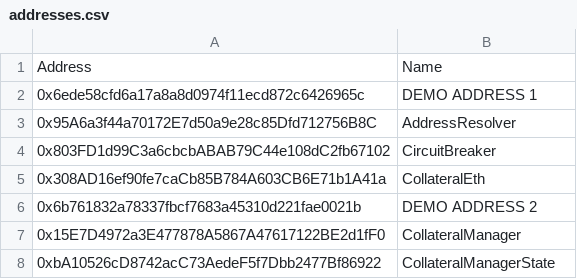
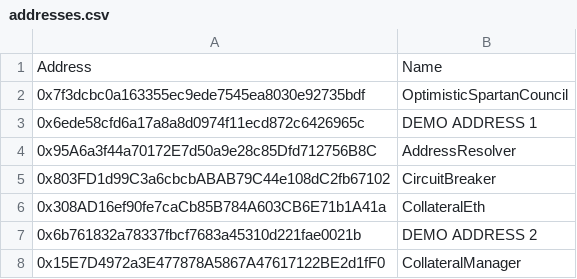
Before and after one commit to MeetEatMeat/BlockchainExplorer, a CSV file: src/data/addresses.csv, drawn as a sheet; only a part is shown; the shorter side is filled out with more unchanged rows.

```diff
--- a/src/data/addresses.csv
+++ b/src/data/addresses.csv
@@ -1,2 +1,3 @@
 "Address","Name"
+"0x7f3dcbc0a163355ec9ede7545ea8030e92735bdf","OptimisticSpartanCouncil"
 "0x6ede58cfd6a17a8a8d0974f11ecd872c6426965c","DEMO ADDRESS 1"
```
Also changed, not shown: 2 other files.
